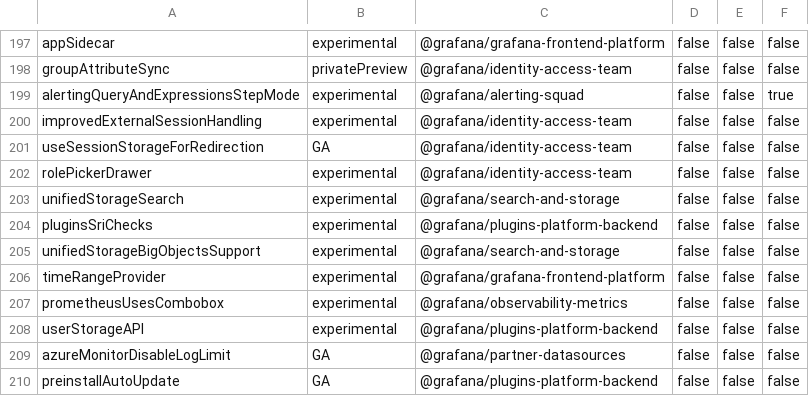
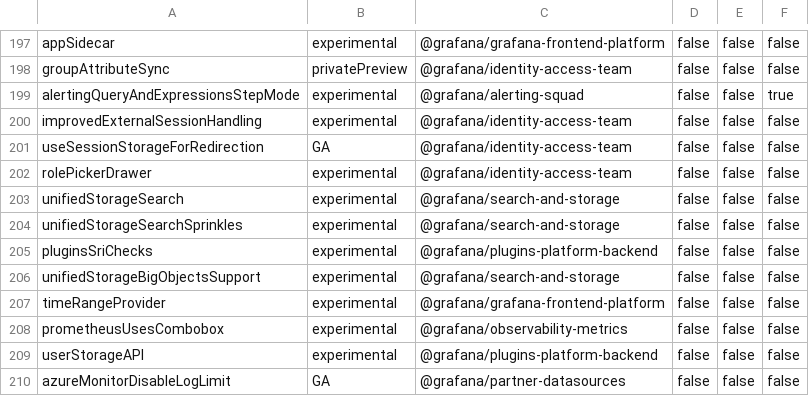
Before and after one commit to hanzoai/dashboards, a CSV file: pkg/services/featuremgmt/toggles_gen.csv, drawn as a sheet; only a part is shown, gaps mark what is left out; the shorter side is filled out with more unchanged rows.

Commit message:
Unified Storage Search: Add sprinkles (#97820)
* Wire up sprinkles to oss and enterprise. Fetching sprinkles not implemented yet.

* Adds wireset for initializing document builders. Had to init it when creating the service to avoid cyclical imports.

* updates to int64 for stats

* adds config for sprinklesApiServer and gets sprinkles from there when its present

* add comment for later

* adds feature toggle for sprinkles. returns empty results when flag not enabled.

* adds unified storage config setting for sprinkles apiserver page limit

* fixes bug where dashboard uid was not getting set

* when creating dashboard summary, use metadata.name as the dashboard uid

* cleans up wire. use existing oss and enterprise sets to generate doc builders

* remove old wireset

* fix linter - adds missing arg for doc builders

* update dashboard stats in tests

* updates test-data dashboards

* log a warning instead of returning an error if we can't get sprinkles for a namespace

* dont read uid from dashboard json

```diff
--- a/pkg/services/featuremgmt/toggles_gen.csv
+++ b/pkg/services/featuremgmt/toggles_gen.csv
@@ -203,2 +203,3 @@ rolePickerDrawer,experimental,@grafana/identity-access-team,false,false,false
 unifiedStorageSearch,experimental,@grafana/search-and-storage,false,false,false
+unifiedStorageSearchSprinkles,experimental,@grafana/search-and-storage,false,false,false
 pluginsSriChecks,experimental,@grafana/plugins-platform-backend,false,false,false
```
Also changed, not shown: 17 other files.
